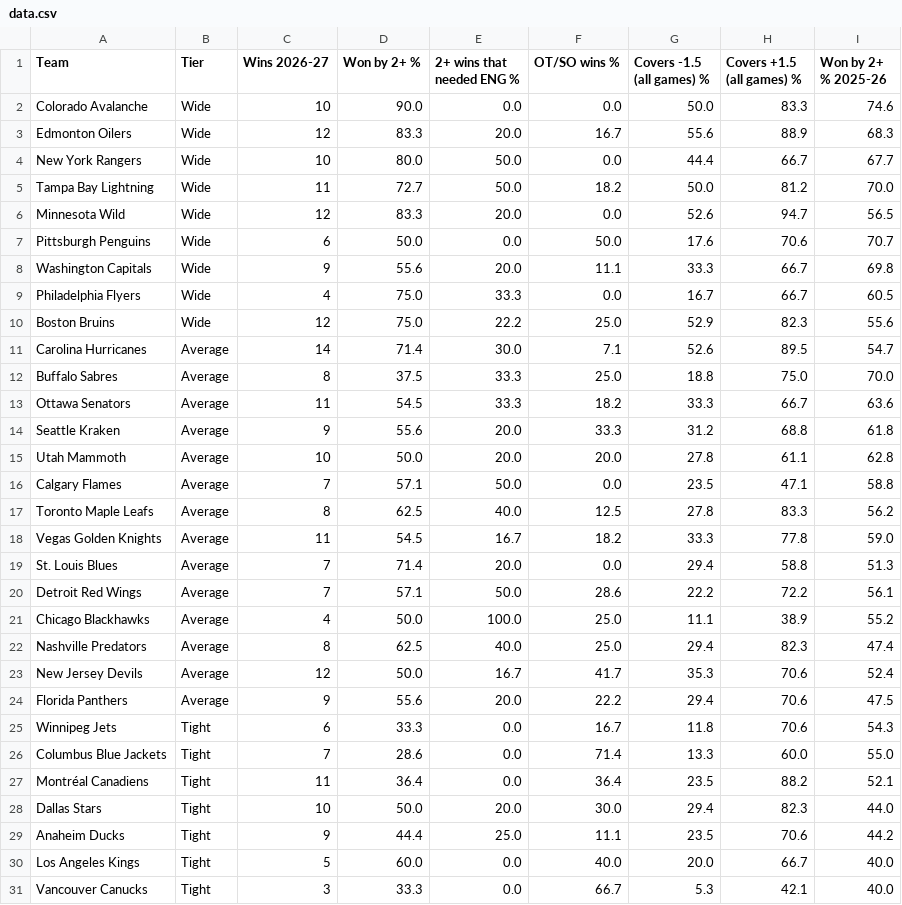
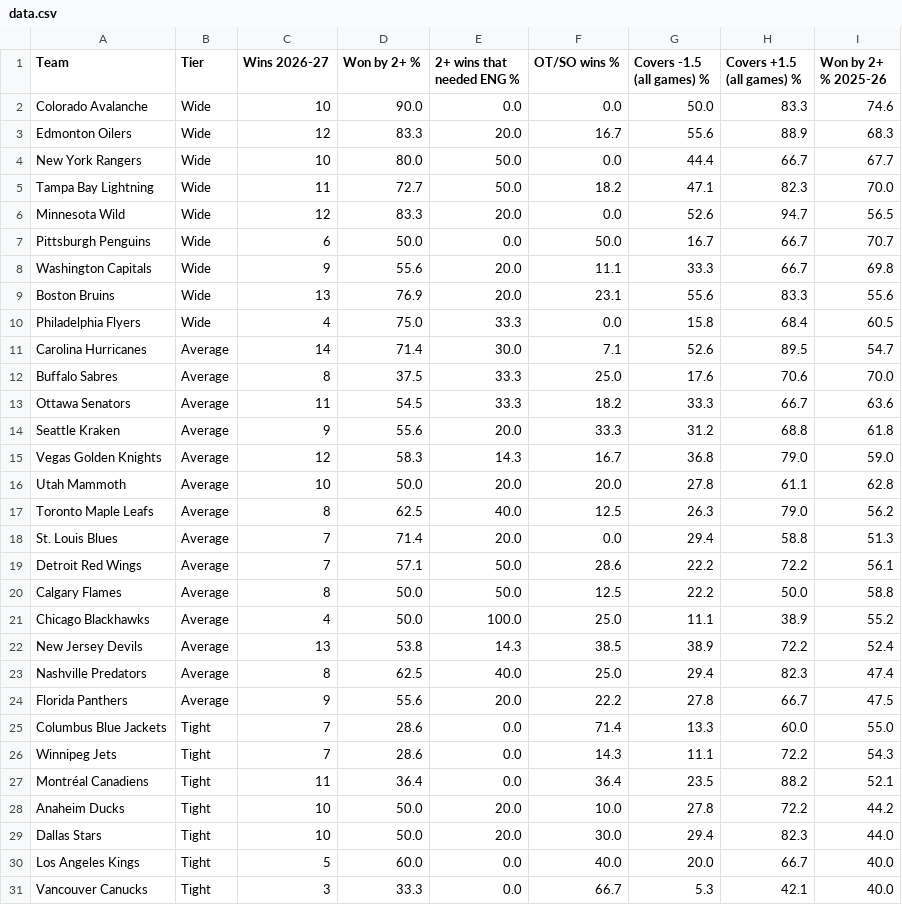
Before and after one commit to expertpicks3223/expertpicks-lab, a CSV file: site/nhl/puck-line/data.csv, drawn as a sheet; only a part is shown.

```diff
--- a/site/nhl/puck-line/data.csv
+++ b/site/nhl/puck-line/data.csv
@@ -4,27 +4,27 @@ Edmonton Oilers,Wide,12,83.3,20.0,16.7,55.6,88.9,68.3
 New York Rangers,Wide,10,80.0,50.0,0.0,44.4,66.7,67.7
-Tampa Bay Lightning,Wide,11,72.7,50.0,18.2,50.0,81.2,70.0
+Tampa Bay Lightning,Wide,11,72.7,50.0,18.2,47.1,82.3,70.0
 Minnesota Wild,Wide,12,83.3,20.0,0.0,52.6,94.7,56.5
-Pittsburgh Penguins,Wide,6,50.0,0.0,50.0,17.6,70.6,70.7
+Pittsburgh Penguins,Wide,6,50.0,0.0,50.0,16.7,66.7,70.7
 Washington Capitals,Wide,9,55.6,20.0,11.1,33.3,66.7,69.8
-Philadelphia Flyers,Wide,4,75.0,33.3,0.0,16.7,66.7,60.5
-Boston Bruins,Wide,12,75.0,22.2,25.0,52.9,82.3,55.6
+Boston Bruins,Wide,13,76.9,20.0,23.1,55.6,83.3,55.6
+Philadelphia Flyers,Wide,4,75.0,33.3,0.0,15.8,68.4,60.5
 Carolina Hurricanes,Average,14,71.4,30.0,7.1,52.6,89.5,54.7
-Buffalo Sabres,Average,8,37.5,33.3,25.0,18.8,75.0,70.0
+Buffalo Sabres,Average,8,37.5,33.3,25.0,17.6,70.6,70.0
 Ottawa Senators,Average,11,54.5,33.3,18.2,33.3,66.7,63.6
 Seattle Kraken,Average,9,55.6,20.0,33.3,31.2,68.8,61.8
+Vegas Golden Knights,Average,12,58.3,14.3,16.7,36.8,79.0,59.0
 Utah Mammoth,Average,10,50.0,20.0,20.0,27.8,61.1,62.8
-Calgary Flames,Average,7,57.1,50.0,0.0,23.5,47.1,58.8
-Toronto Maple Leafs,Average,8,62.5,40.0,12.5,27.8,83.3,56.2
-Vegas Golden Knights,Average,11,54.5,16.7,18.2,33.3,77.8,59.0
+Toronto Maple Leafs,Average,8,62.5,40.0,12.5,26.3,79.0,56.2
 St. Louis Blues,Average,7,71.4,20.0,0.0,29.4,58.8,51.3
 Detroit Red Wings,Average,7,57.1,50.0,28.6,22.2,72.2,56.1
+Calgary Flames,Average,8,50.0,50.0,12.5,22.2,50.0,58.8
 Chicago Blackhawks,Average,4,50.0,100.0,25.0,11.1,38.9,55.2
+New Jersey Devils,Average,13,53.8,14.3,38.5,38.9,72.2,52.4
 Nashville Predators,Average,8,62.5,40.0,25.0,29.4,82.3,47.4
-New Jersey Devils,Average,12,50.0,16.7,41.7,35.3,70.6,52.4
-Florida Panthers,Average,9,55.6,20.0,22.2,29.4,70.6,47.5
-Winnipeg Jets,Tight,6,33.3,0.0,16.7,11.8,70.6,54.3
+Florida Panthers,Average,9,55.6,20.0,22.2,27.8,66.7,47.5
 Columbus Blue Jackets,Tight,7,28.6,0.0,71.4,13.3,60.0,55.0
+Winnipeg Jets,Tight,7,28.6,0.0,14.3,11.1,72.2,54.3
 Montréal Canadiens,Tight,11,36.4,0.0,36.4,23.5,88.2,52.1
+Anaheim Ducks,Tight,10,50.0,20.0,10.0,27.8,72.2,44.2
 Dallas Stars,Tight,10,50.0,20.0,30.0,29.4,82.3,44.0
-Anaheim Ducks,Tight,9,44.4,25.0,11.1,23.5,70.6,44.2
 Los Angeles Kings,Tight,5,60.0,0.0,40.0,20.0,66.7,40.0
```
Also changed, not shown: data/nhl/puck_line_games_20262027.csv, site/nhl/puck-line/paste-current.tsv, 3 other files.
